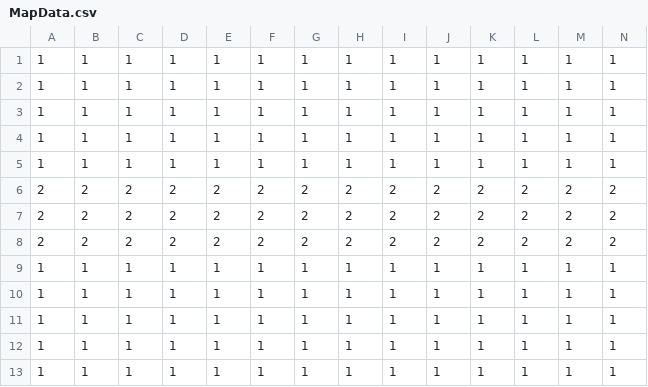
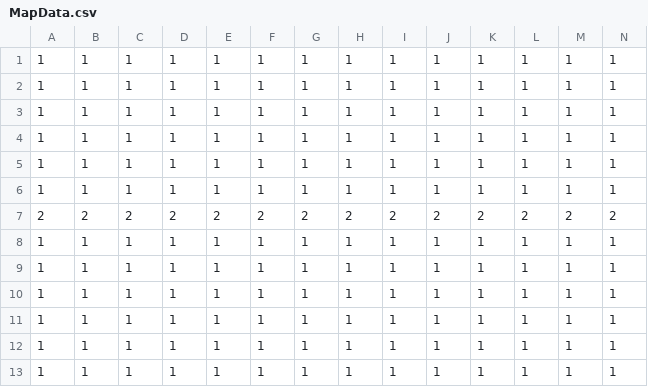
Before and after one commit to sayudesu/ToD, a CSV file: Data/Save/MapData.csv, drawn as a sheet; only a part is shown; removed rows and columns are numbered as before the commit, all else as after; rows hold the shown columns only; the diff names each change by its address in the sheet, - before the commit and + after, or states it on an @@ line.

```diff
--- a/Data/Save/MapData.csv
+++ b/Data/Save/MapData.csv
+row 6: 1 | 1 | 1 | 1 | 1 | 1 | 1 | 1 | 1 | 1 | 1 | 1 | 1 | 1
-row 7: 2 | 2 | 2 | 2 | 2 | 2 | 2 | 2 | 2 | 2 | 2 | 2 | 2 | 2
-row 8: 2 | 2 | 2 | 2 | 2 | 2 | 2 | 2 | 2 | 2 | 2 | 2 | 2 | 2
+row 8: 1 | 1 | 1 | 1 | 1 | 1 | 1 | 1 | 1 | 1 | 1 | 1 | 1 | 1
```
Also changed, not shown: 12 other files.
